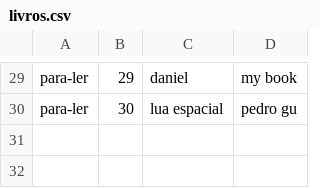
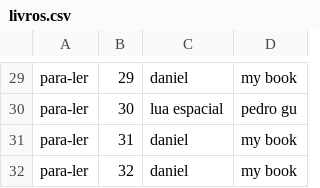
Before and after one commit to Daniel-BS-Dev/Cursos-Alura, a CSV file: Course-Alura/Alura.ListaLeitura/Alura.ListaLeitura.App/bin/Debug/netcoreapp2.0/Repositorio/livros.csv, drawn as a sheet; only a part is shown, gaps mark what is left out.

Commit message:
data science

```diff
--- a/Course-Alura/Alura.ListaLeitura/Alura.ListaLeitura.App/bin/Debug/netcoreapp2.0/Repositorio/livros.csv
+++ b/Course-Alura/Alura.ListaLeitura/Alura.ListaLeitura.App/bin/Debug/netcoreapp2.0/Repositorio/livros.csv
@@ -30 +30,3 @@ para-ler;29;daniel;my book
 para-ler;30;lua espacial;pedro gu
+para-ler;31;daniel;my book
+para-ler;32;daniel;my book
```
Also changed, not shown: 8 other files.
